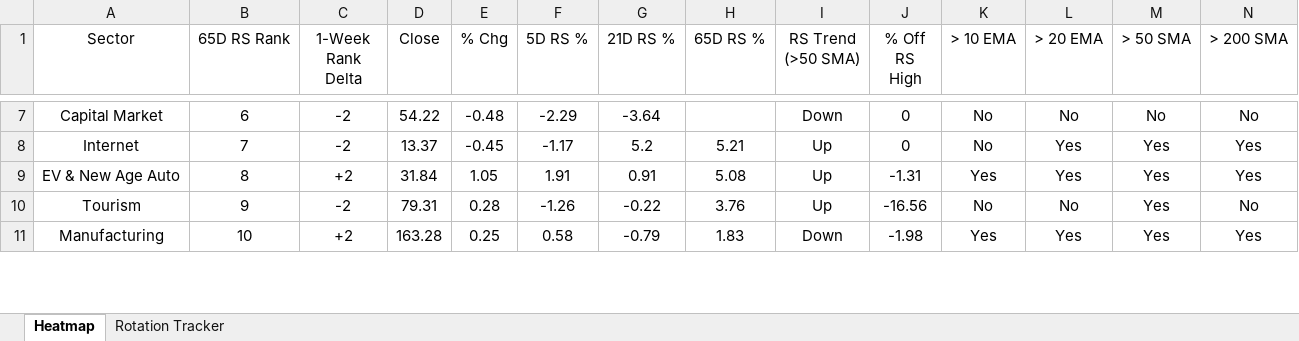
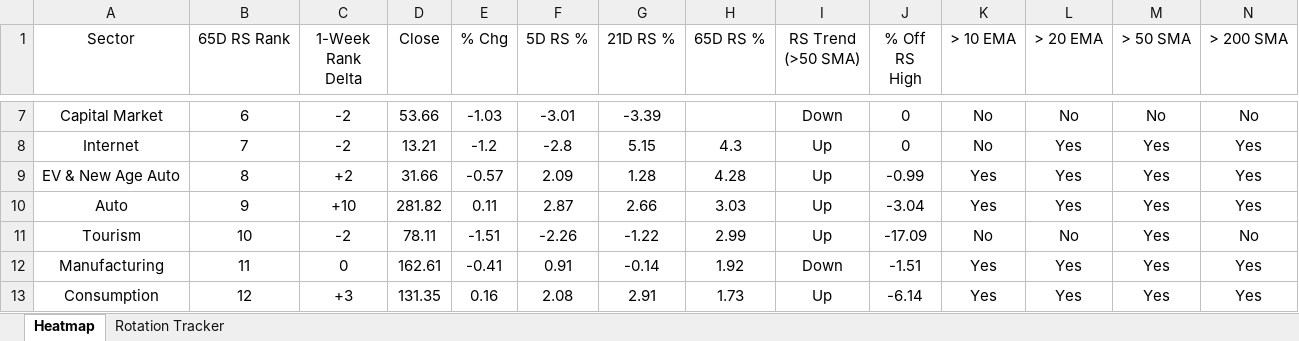
Before and after one commit to chethanshivaraju94-netizen/nse-market-monitor, an Excel workbook: NSE_Sector_Monitor.xlsx, sheet Heatmap, drawn as a sheet; only a part is shown, gaps mark what is left out; values as stored, in another font and other column widths than the file's, no borders; conditional formats not drawn; addresses are those after the commit; the diff covers the shown part only; the diff names each change by its address in the sheet, - before the commit and + after, or states it on an @@ line.

```diff
--- a/NSE_Sector_Monitor.xlsx (sheet Heatmap)
+++ b/NSE_Sector_Monitor.xlsx (sheet Heatmap)
-D7 (Close): 54.22
+D7 (Close): 53.66
-E7 (% Chg): -0.48
+E7 (% Chg): -1.03
-F7 (5D RS %): -2.29
+F7 (5D RS %): -3.01
-G7 (21D RS %): -3.64
+G7 (21D RS %): -3.39
-D8 (Close): 13.37
+D8 (Close): 13.21
-E8 (% Chg): -0.45
+E8 (% Chg): -1.2
-F8 (5D RS %): -1.17
+F8 (5D RS %): -2.8
-G8 (21D RS %): 5.2
+G8 (21D RS %): 5.15
-H8 (65D RS %): 5.21
+H8 (65D RS %): 4.3
-D9 (Close): 31.84
+D9 (Close): 31.66
-E9 (% Chg): 1.05
+E9 (% Chg): -0.57
-F9 (5D RS %): 1.91
+F9 (5D RS %): 2.09
-G9 (21D RS %): 0.91
+G9 (21D RS %): 1.28
-H9 (65D RS %): 5.08
+H9 (65D RS %): 4.28
-J9 (% Off RS High): -1.31
+J9 (% Off RS High): -0.99
+row 10: Auto | 9 | +10 | 281.82 | 0.11 | 2.87 | 2.66 | 3.03 | Up | -3.04 | Yes | Yes | Yes | Yes
-B11 (65D RS Rank): 9
+B11 (65D RS Rank): 10
-D11 (Close): 79.31
+D11 (Close): 78.11
-E11 (% Chg): 0.28
+E11 (% Chg): -1.51
-F11 (5D RS %): -1.26
+F11 (5D RS %): -2.26
-G11 (21D RS %): -0.22
+G11 (21D RS %): -1.22
-H11 (65D RS %): 3.76
+H11 (65D RS %): 2.99
-J11 (% Off RS High): -16.56
+J11 (% Off RS High): -17.09
-B12 (65D RS Rank): 10
+B12 (65D RS Rank): 11
-C12 (1-Week Rank Delta): +2
+C12 (1-Week Rank Delta): 0
-D12 (Close): 163.28
+D12 (Close): 162.61
-E12 (% Chg): 0.25
+E12 (% Chg): -0.41
-F12 (5D RS %): 0.58
+F12 (5D RS %): 0.91
-G12 (21D RS %): -0.79
+G12 (21D RS %): -0.14
-H12 (65D RS %): 1.83
+H12 (65D RS %): 1.92
-J12 (% Off RS High): -1.98
+J12 (% Off RS High): -1.51
+row 13: Consumption | 12 | +3 | 131.35 | 0.16 | 2.08 | 2.91 | 1.73 | Up | -6.14 | Yes | Yes | Yes | Yes
```
Also changed, not shown: 6 added rows, 8 removed rows and 119 edited cells elsewhere in this sheet, sheet Rotation Tracker, NSE_Market_Monitor.xlsx.
